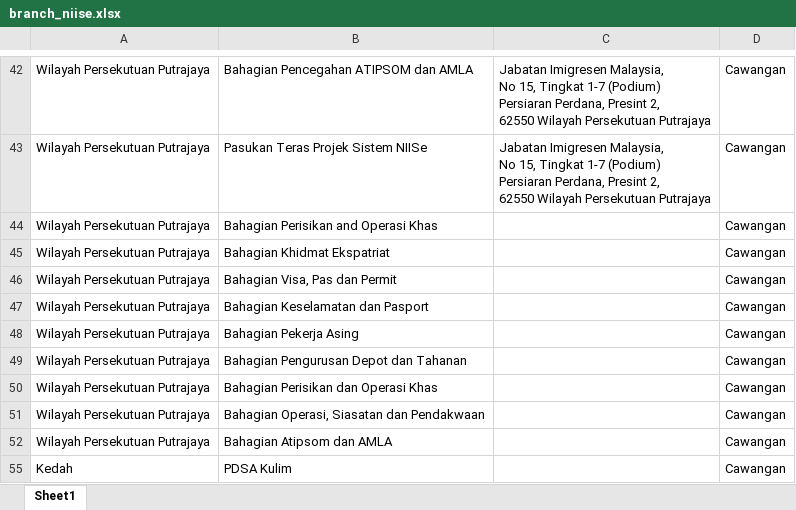
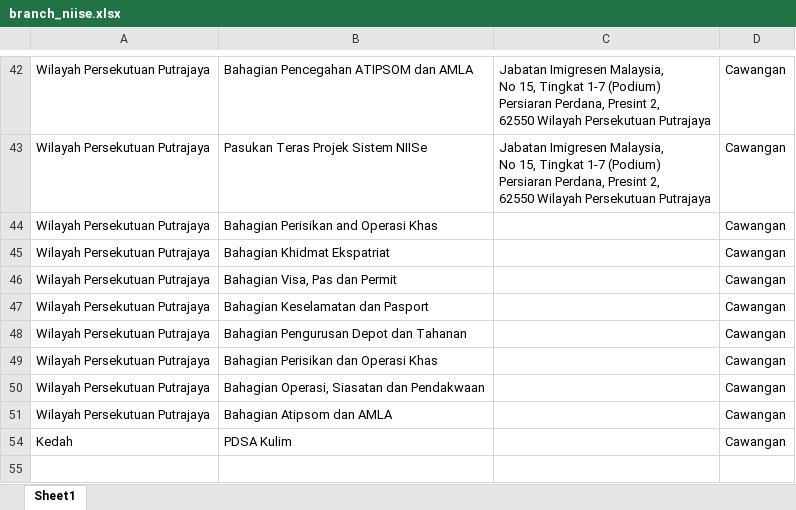
Before and after one commit to ahmadnajmi/niise_helpdesk_be, an Excel workbook: database/seeders/excel/branch_niise.xlsx, sheet Sheet1, drawn as a sheet; only a part is shown, gaps mark what is left out; values as stored, in another font and other column widths than the file's, no borders; the diff names each change by its address in the sheet, - before the commit and + after, or states it on an @@ line.

```diff
--- a/database/seeders/excel/branch_niise.xlsx (sheet Sheet1)
+++ b/database/seeders/excel/branch_niise.xlsx (sheet Sheet1)
-row 48: Wilayah Persekutuan Putrajaya | Bahagian Pekerja Asing |  | Cawangan
```
Also changed, not shown: 25 other files.
